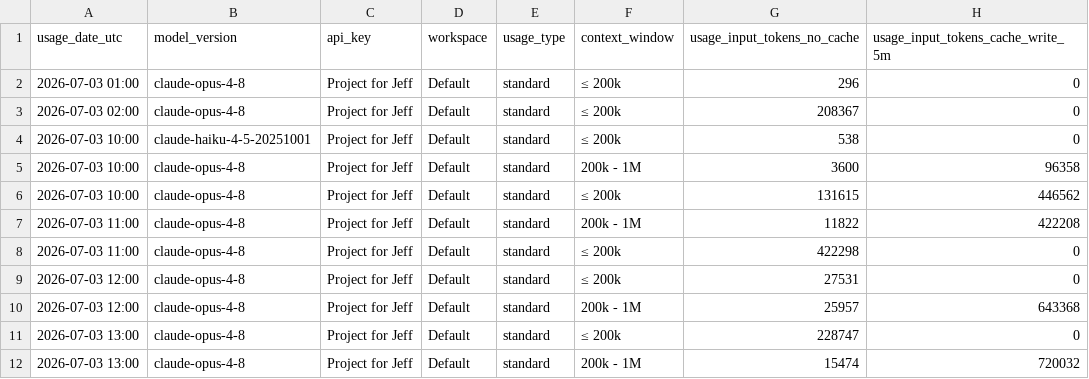
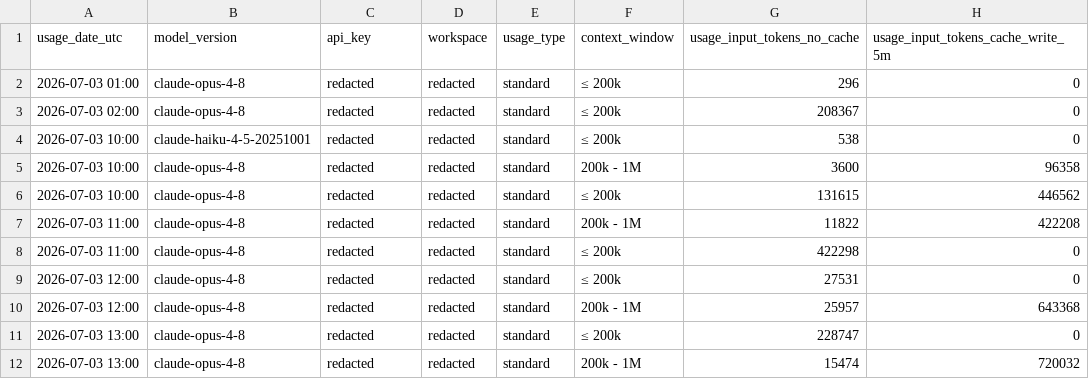
Before and after one commit to mhsu2112/board-duties-distill, a CSV file: release/claude_api_tokens_2026_07_03.csv, drawn as a sheet; only a part is shown; the diff names each change by its address in the sheet, - before the commit and + after, or states it on an @@ line.

```diff
--- a/release/claude_api_tokens_2026_07_03.csv
+++ b/release/claude_api_tokens_2026_07_03.csv
-C2:C12 (api_key): Project for Jeff
+C2:C12 (api_key): redacted
-D2:D12 (workspace): Default
+D2:D12 (workspace): redacted
```
Also changed, not shown: release/claude_api_tokens_2026_07_04.csv, 18 other files.
